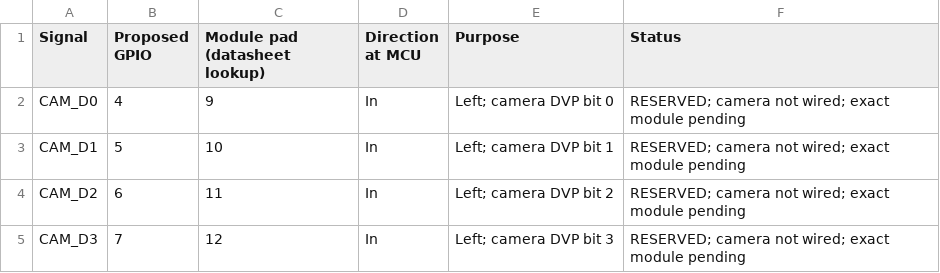
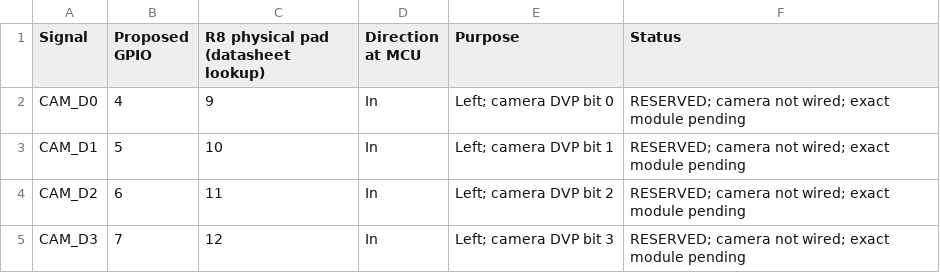
Before and after one commit to rushabhcodes/smart-glasses, a CSV file: docs/proposed-gpio-map.csv, drawn as a sheet; only a part is shown.

```diff
--- a/docs/proposed-gpio-map.csv
+++ b/docs/proposed-gpio-map.csv
@@ -1,2 +1,2 @@
-Signal,Proposed GPIO,Module pad (datasheet lookup),Direction at MCU,Purpose,Status
+Signal,Proposed GPIO,R8 physical pad (datasheet lookup),Direction at MCU,Purpose,Status
 CAM_D0,4,9,In,Left; camera DVP bit 0,RESERVED; camera not wired; exact module pending
```
Also changed, not shown: bom/preliminary-bom.csv, 31 other files.
